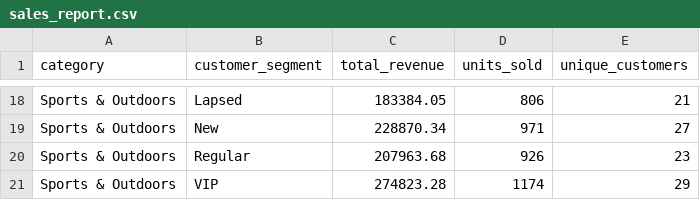
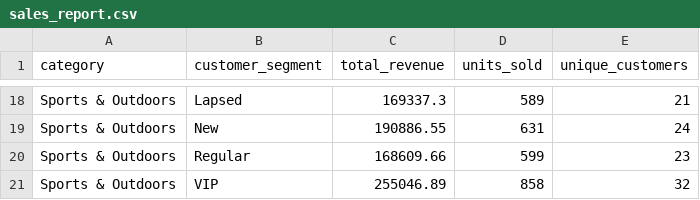
Before and after one commit to MihailouKirill/ecommerce_task, a CSV file: reports/sales_report.csv, drawn as a sheet; only a part is shown, gaps mark what is left out; removed rows and columns are numbered as before the commit, all else as after; the diff covers the shown part only; the diff names each change by its address in the sheet, - before the commit and + after, or states it on an @@ line.

```diff
--- a/reports/sales_report.csv
+++ b/reports/sales_report.csv
-C18 (total_revenue): 183384.05
+C18 (total_revenue): 169337.3
-D18 (units_sold): 806
+D18 (units_sold): 589
-row 19: Sports & Outdoors | New | 228870.34 | 971 | 27
+row 19: Sports & Outdoors | New | 190886.55 | 631 | 24
-C20 (total_revenue): 207963.68
+C20 (total_revenue): 168609.66
-D20 (units_sold): 926
+D20 (units_sold): 599
-row 21: Sports & Outdoors | VIP | 274823.28 | 1174 | 29
+row 21: Sports & Outdoors | VIP | 255046.89 | 858 | 32
```
Also changed, not shown: 8 added rows, 8 removed rows and 16 edited cells elsewhere in this file, 34 other files.
